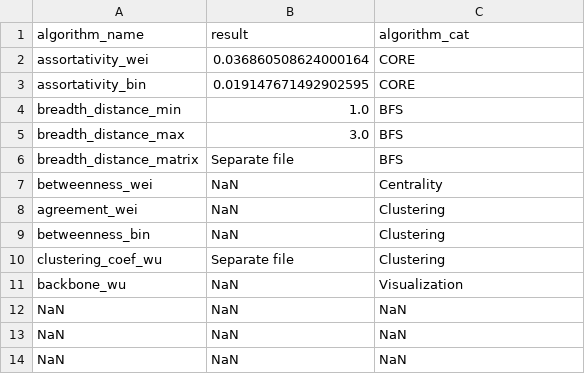
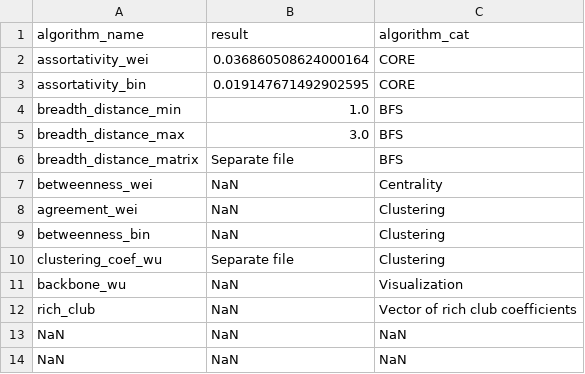
Before and after one commit to AppliedPerceptionLab/VRNConnect, a CSV file: Assets/Resources/algorithm_results.csv, drawn as a sheet; removed rows and columns are numbered as before the commit, all else as after; the diff names each change by its address in the sheet, - before the commit and + after, or states it on an @@ line.

```diff
--- a/Assets/Resources/algorithm_results.csv
+++ b/Assets/Resources/algorithm_results.csv
-row 12: NaN | NaN | NaN
+row 12: rich_club | NaN | Vector of rich club coefficients
```
Also changed, not shown: 17 other files.
